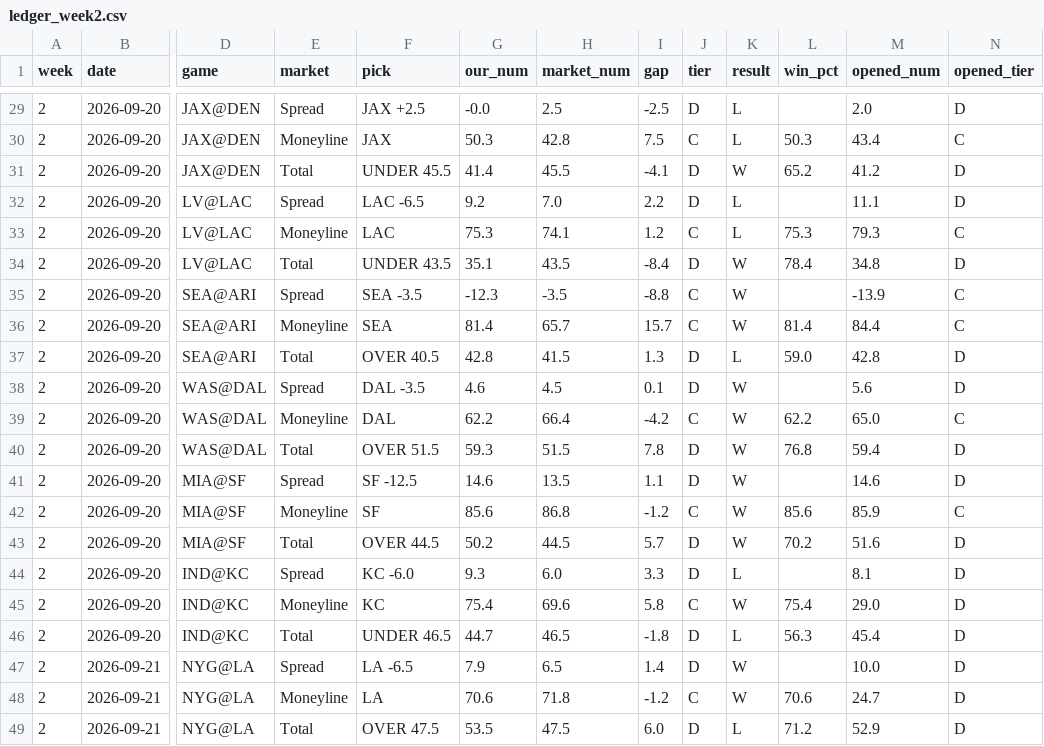
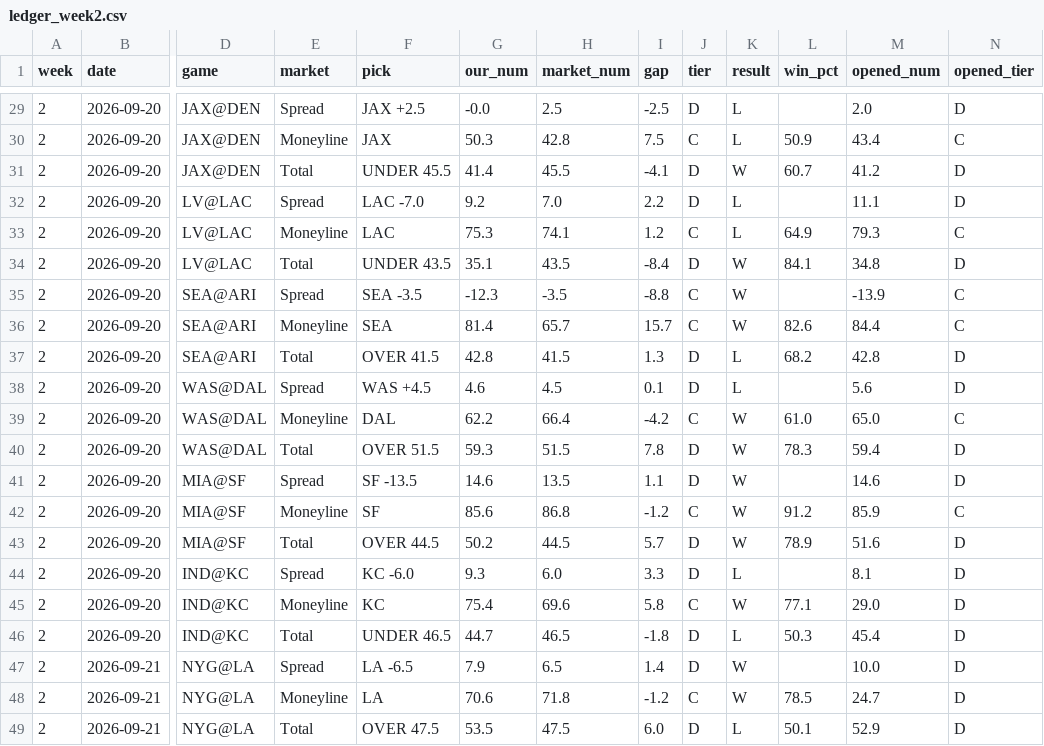
Before and after one commit to fourty2se7en/nfl-card, a CSV file: scripts/ledger_week2.csv, drawn as a sheet; only a part is shown, gaps mark what is left out; the diff covers the shown part only; the diff names each change by its address in the sheet, - before the commit and + after, or states it on an @@ line.

```diff
--- a/scripts/ledger_week2.csv
+++ b/scripts/ledger_week2.csv
-L30 (win_pct): 50.3
+L30 (win_pct): 50.9
-L31 (win_pct): 65.2
+L31 (win_pct): 60.7
-F32 (pick): LAC -6.5
+F32 (pick): LAC -7.0
-L33 (win_pct): 75.3
+L33 (win_pct): 64.9
-L34 (win_pct): 78.4
+L34 (win_pct): 84.1
-L36 (win_pct): 81.4
+L36 (win_pct): 82.6
-F37 (pick): OVER 40.5
+F37 (pick): OVER 41.5
-L37 (win_pct): 59.0
+L37 (win_pct): 68.2
-F38 (pick): DAL -3.5
+F38 (pick): WAS +4.5
-K38 (result): W
+K38 (result): L
-L39 (win_pct): 62.2
+L39 (win_pct): 61.0
-L40 (win_pct): 76.8
+L40 (win_pct): 78.3
-F41 (pick): SF -12.5
+F41 (pick): SF -13.5
-L42 (win_pct): 85.6
+L42 (win_pct): 91.2
-L43 (win_pct): 70.2
+L43 (win_pct): 78.9
-L45 (win_pct): 75.4
+L45 (win_pct): 77.1
-L46 (win_pct): 56.3
+L46 (win_pct): 50.3
-L48 (win_pct): 70.6
+L48 (win_pct): 78.5
-L49 (win_pct): 71.2
+L49 (win_pct): 50.1
```
Also changed, not shown: 18 edited cells elsewhere in this file, site/ledger_week2.csv, 4 other files.
